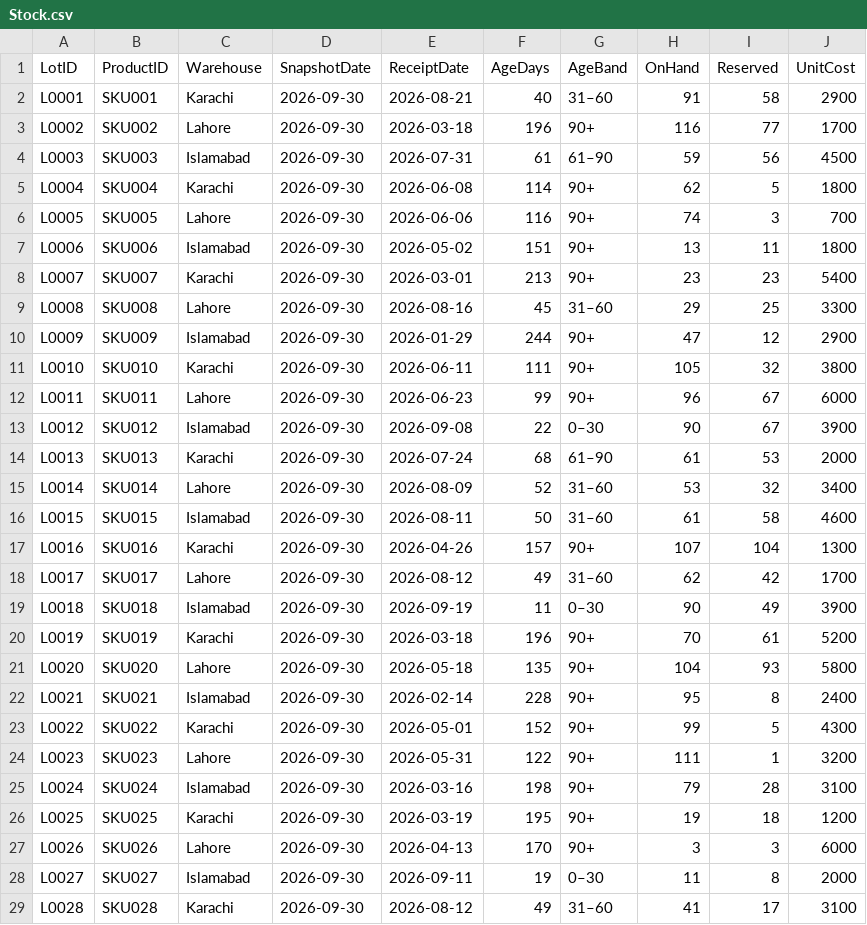
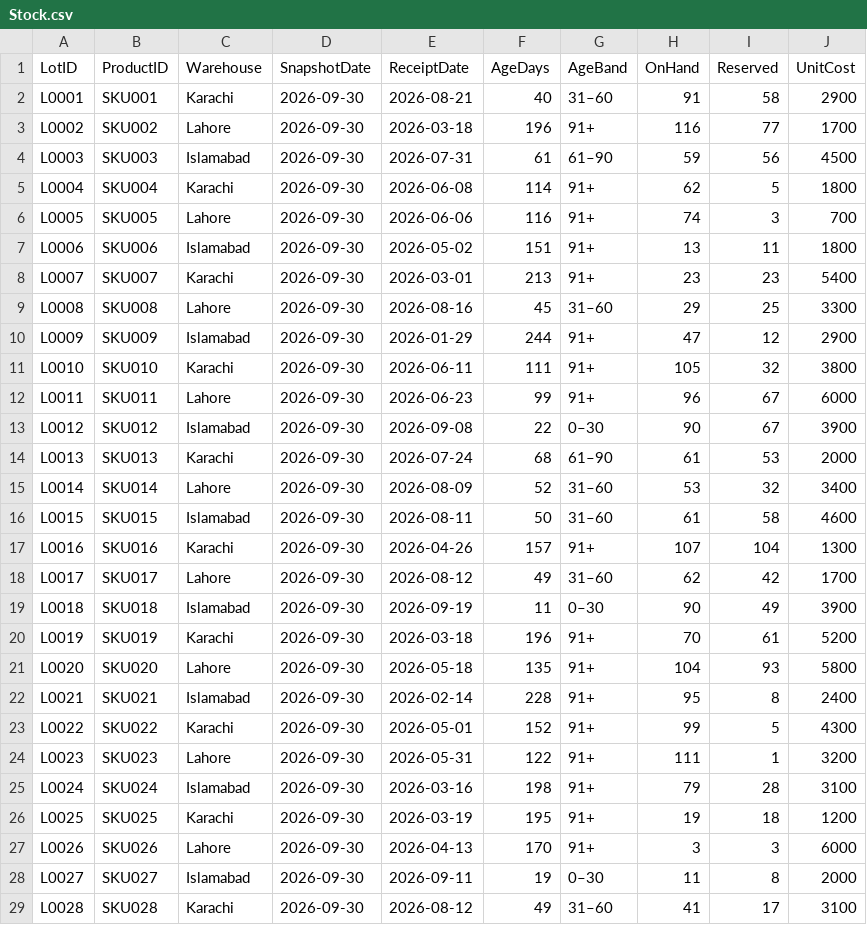
Before and after one commit to atifmahmoodai/data-powerbi-portfolio, a CSV file: 03-inventory-stock-ageing/data/demo/Stock.csv, drawn as a sheet; only a part is shown; the diff covers the shown part only.

```diff
--- a/03-inventory-stock-ageing/data/demo/Stock.csv
+++ b/03-inventory-stock-ageing/data/demo/Stock.csv
@@ -2,12 +2,12 @@ LotID,ProductID,Warehouse,SnapshotDate,ReceiptDate,AgeDays,AgeBand,OnHand,Reserv
 L0001,SKU001,Karachi,2026-09-30,2026-08-21,40,31–60,91,58,2900
-L0002,SKU002,Lahore,2026-09-30,2026-03-18,196,90+,116,77,1700
+L0002,SKU002,Lahore,2026-09-30,2026-03-18,196,91+,116,77,1700
 L0003,SKU003,Islamabad,2026-09-30,2026-07-31,61,61–90,59,56,4500
-L0004,SKU004,Karachi,2026-09-30,2026-06-08,114,90+,62,5,1800
-L0005,SKU005,Lahore,2026-09-30,2026-06-06,116,90+,74,3,700
-L0006,SKU006,Islamabad,2026-09-30,2026-05-02,151,90+,13,11,1800
-L0007,SKU007,Karachi,2026-09-30,2026-03-01,213,90+,23,23,5400
+L0004,SKU004,Karachi,2026-09-30,2026-06-08,114,91+,62,5,1800
+L0005,SKU005,Lahore,2026-09-30,2026-06-06,116,91+,74,3,700
+L0006,SKU006,Islamabad,2026-09-30,2026-05-02,151,91+,13,11,1800
+L0007,SKU007,Karachi,2026-09-30,2026-03-01,213,91+,23,23,5400
 L0008,SKU008,Lahore,2026-09-30,2026-08-16,45,31–60,29,25,3300
-L0009,SKU009,Islamabad,2026-09-30,2026-01-29,244,90+,47,12,2900
-L0010,SKU010,Karachi,2026-09-30,2026-06-11,111,90+,105,32,3800
-L0011,SKU011,Lahore,2026-09-30,2026-06-23,99,90+,96,67,6000
+L0009,SKU009,Islamabad,2026-09-30,2026-01-29,244,91+,47,12,2900
+L0010,SKU010,Karachi,2026-09-30,2026-06-11,111,91+,105,32,3800
+L0011,SKU011,Lahore,2026-09-30,2026-06-23,99,91+,96,67,6000
 L0012,SKU012,Islamabad,2026-09-30,2026-09-08,22,0–30,90,67,3900
@@ -16,13 +16,13 @@ L0014,SKU014,Lahore,2026-09-30,2026-08-09,52,31–60,53,32,3400
 L0015,SKU015,Islamabad,2026-09-30,2026-08-11,50,31–60,61,58,4600
-L0016,SKU016,Karachi,2026-09-30,2026-04-26,157,90+,107,104,1300
+L0016,SKU016,Karachi,2026-09-30,2026-04-26,157,91+,107,104,1300
 L0017,SKU017,Lahore,2026-09-30,2026-08-12,49,31–60,62,42,1700
 L0018,SKU018,Islamabad,2026-09-30,2026-09-19,11,0–30,90,49,3900
-L0019,SKU019,Karachi,2026-09-30,2026-03-18,196,90+,70,61,5200
-L0020,SKU020,Lahore,2026-09-30,2026-05-18,135,90+,104,93,5800
-L0021,SKU021,Islamabad,2026-09-30,2026-02-14,228,90+,95,8,2400
-L0022,SKU022,Karachi,2026-09-30,2026-05-01,152,90+,99,5,4300
-L0023,SKU023,Lahore,2026-09-30,2026-05-31,122,90+,111,1,3200
-L0024,SKU024,Islamabad,2026-09-30,2026-03-16,198,90+,79,28,3100
-L0025,SKU025,Karachi,2026-09-30,2026-03-19,195,90+,19,18,1200
-L0026,SKU026,Lahore,2026-09-30,2026-04-13,170,90+,3,3,6000
+L0019,SKU019,Karachi,2026-09-30,2026-03-18,196,91+,70,61,5200
+L0020,SKU020,Lahore,2026-09-30,2026-05-18,135,91+,104,93,5800
+L0021,SKU021,Islamabad,2026-09-30,2026-02-14,228,91+,95,8,2400
+L0022,SKU022,Karachi,2026-09-30,2026-05-01,152,91+,99,5,4300
+L0023,SKU023,Lahore,2026-09-30,2026-05-31,122,91+,111,1,3200
+L0024,SKU024,Islamabad,2026-09-30,2026-03-16,198,91+,79,28,3100
+L0025,SKU025,Karachi,2026-09-30,2026-03-19,195,91+,19,18,1200
+L0026,SKU026,Lahore,2026-09-30,2026-04-13,170,91+,3,3,6000
 L0027,SKU027,Islamabad,2026-09-30,2026-09-11,19,0–30,11,8,2000
```
Also changed, not shown: 131 edited cells elsewhere in this file, 8 other files.
